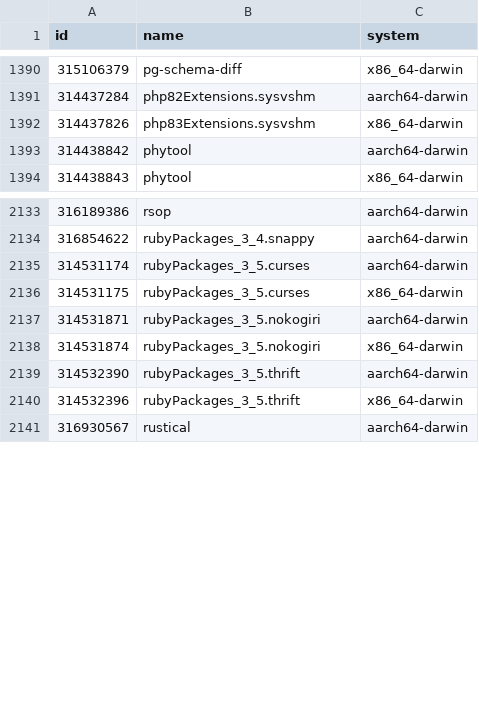
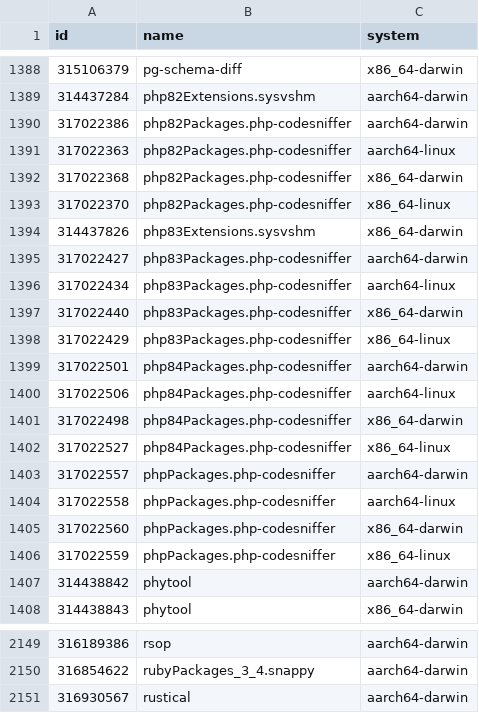
Before and after one commit to Sigmanificient/nixpkgs-failure-notify, a CSV file: results/2-failures.csv, drawn as a sheet; only a part is shown, gaps mark what is left out; the diff covers the shown part only.

```diff
--- a/results/2-failures.csv
+++ b/results/2-failures.csv
@@ -1391,3 +1389,19 @@ id,name,system
 314437284,php82Extensions.sysvshm,aarch64-darwin
+317022386,php82Packages.php-codesniffer,aarch64-darwin
+317022363,php82Packages.php-codesniffer,aarch64-linux
+317022368,php82Packages.php-codesniffer,x86_64-darwin
+317022370,php82Packages.php-codesniffer,x86_64-linux
 314437826,php83Extensions.sysvshm,x86_64-darwin
+317022427,php83Packages.php-codesniffer,aarch64-darwin
+317022434,php83Packages.php-codesniffer,aarch64-linux
+317022440,php83Packages.php-codesniffer,x86_64-darwin
+317022429,php83Packages.php-codesniffer,x86_64-linux
+317022501,php84Packages.php-codesniffer,aarch64-darwin
+317022506,php84Packages.php-codesniffer,aarch64-linux
+317022498,php84Packages.php-codesniffer,x86_64-darwin
+317022527,php84Packages.php-codesniffer,x86_64-linux
+317022557,phpPackages.php-codesniffer,aarch64-darwin
+317022558,phpPackages.php-codesniffer,aarch64-linux
+317022560,phpPackages.php-codesniffer,x86_64-darwin
+317022559,phpPackages.php-codesniffer,x86_64-linux
 314438842,phytool,aarch64-darwin
@@ -2134,8 +2150,2 @@ id,name,system
 316854622,rubyPackages_3_4.snappy,aarch64-darwin
-314531174,rubyPackages_3_5.curses,aarch64-darwin
-314531175,rubyPackages_3_5.curses,x86_64-darwin
-314531871,rubyPackages_3_5.nokogiri,aarch64-darwin
-314531874,rubyPackages_3_5.nokogiri,x86_64-darwin
-314532390,rubyPackages_3_5.thrift,aarch64-darwin
-314532396,rubyPackages_3_5.thrift,x86_64-darwin
 316930567,rustical,aarch64-darwin
```
Also changed, not shown: 6 added rows, 6 removed rows and 17 edited cells elsewhere in this file, results/3-failures-aarch64-darwin.csv, results/3-failures-aarch64-linux.csv, 4 other files.
